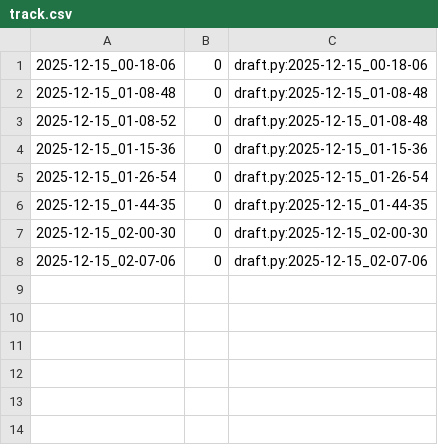
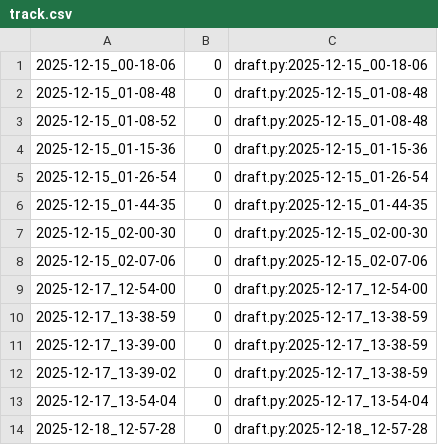
Before and after one commit to qxcode-course/poo-rc-bloco-e-vnogueiraa47, a CSV file: tasks/.tko/track/poo@estacionamento/track.csv, drawn as a sheet.

Commit message:
Ainda Estacionamento

```diff
--- a/tasks/.tko/track/poo@estacionamento/track.csv
+++ b/tasks/.tko/track/poo@estacionamento/track.csv
@@ -8 +8,7 @@
 2025-12-15_02-07-06,0,draft.py:2025-12-15_02-07-06
+2025-12-17_12-54-00,0,draft.py:2025-12-17_12-54-00
+2025-12-17_13-38-59,0,draft.py:2025-12-17_13-38-59
+2025-12-17_13-39-00,0,draft.py:2025-12-17_13-38-59
+2025-12-17_13-39-02,0,draft.py:2025-12-17_13-38-59
+2025-12-17_13-54-04,0,draft.py:2025-12-17_13-54-04
+2025-12-18_12-57-28,0,draft.py:2025-12-18_12-57-28
```
Also changed, not shown: 6 other files.
